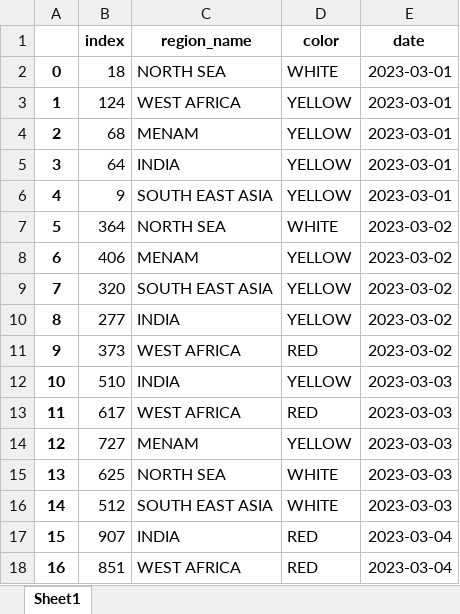
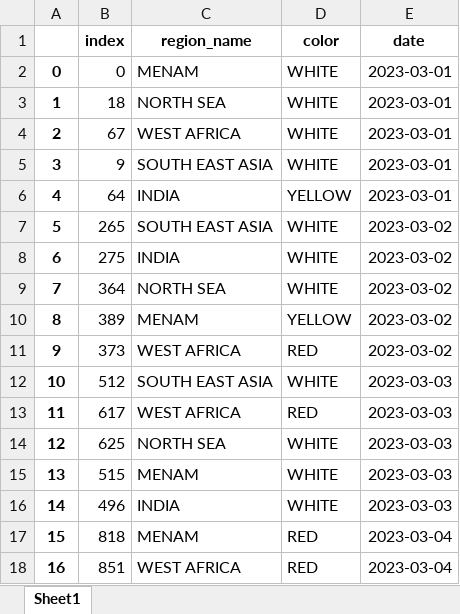
Before and after one commit to DEPTHJOURNEY/Automated-Offset-well-analysis, an Excel workbook: IADC_WELL_RPT_reg_color.xlsx, sheet Sheet1, drawn as a sheet; only a part is shown; values as stored, in another font and other column widths than the file's, no borders; the diff covers the shown part only; the diff names each change by its address in the sheet, - before the commit and + after, or states it on an @@ line.

```diff
--- a/IADC_WELL_RPT_reg_color.xlsx (sheet Sheet1)
+++ b/IADC_WELL_RPT_reg_color.xlsx (sheet Sheet1)
-B2 (index): 18
+B2 (index): 0
-C2 (region_name): NORTH SEA
+C2 (region_name): MENAM
-B3 (index): 124
+B3 (index): 18
-C3 (region_name): WEST AFRICA
+C3 (region_name): NORTH SEA
-D3:D5 (color): YELLOW
+D3:D5 (color): WHITE
-B4 (index): 68
+B4 (index): 67
-C4 (region_name): MENAM
+C4 (region_name): WEST AFRICA
-B5 (index): 64
+B5 (index): 9
-C5 (region_name): INDIA
+C5 (region_name): SOUTH EAST ASIA
-B6 (index): 9
+B6 (index): 64
-C6 (region_name): SOUTH EAST ASIA
+C6 (region_name): INDIA
-B7 (index): 364
+B7 (index): 265
-C7 (region_name): NORTH SEA
+C7 (region_name): SOUTH EAST ASIA
-B8 (index): 406
+B8 (index): 275
-C8 (region_name): MENAM
+C8 (region_name): INDIA
-D8:D9 (color): YELLOW
+D8:D9 (color): WHITE
-B9 (index): 320
+B9 (index): 364
-C9 (region_name): SOUTH EAST ASIA
+C9 (region_name): NORTH SEA
-B10 (index): 277
+B10 (index): 389
-C10 (region_name): INDIA
+C10 (region_name): MENAM
-B12 (index): 510
+B12 (index): 512
-C12 (region_name): INDIA
+C12 (region_name): SOUTH EAST ASIA
-D12 (color): YELLOW
+D12 (color): WHITE
-B14 (index): 727
+B14 (index): 625
-C14 (region_name): MENAM
+C14 (region_name): NORTH SEA
-D14 (color): YELLOW
+D14 (color): WHITE
-B15 (index): 625
+B15 (index): 515
-C15 (region_name): NORTH SEA
+C15 (region_name): MENAM
-B16 (index): 512
+B16 (index): 496
-C16 (region_name): SOUTH EAST ASIA
+C16 (region_name): INDIA
-B17 (index): 907
+B17 (index): 818
-C17 (region_name): INDIA
+C17 (region_name): MENAM
```
Also changed, not shown: 204 edited cells elsewhere in this sheet, IADC_WELL_RPT_rig_color.xlsx, IADC_WELL_RPT_test.xlsx.
